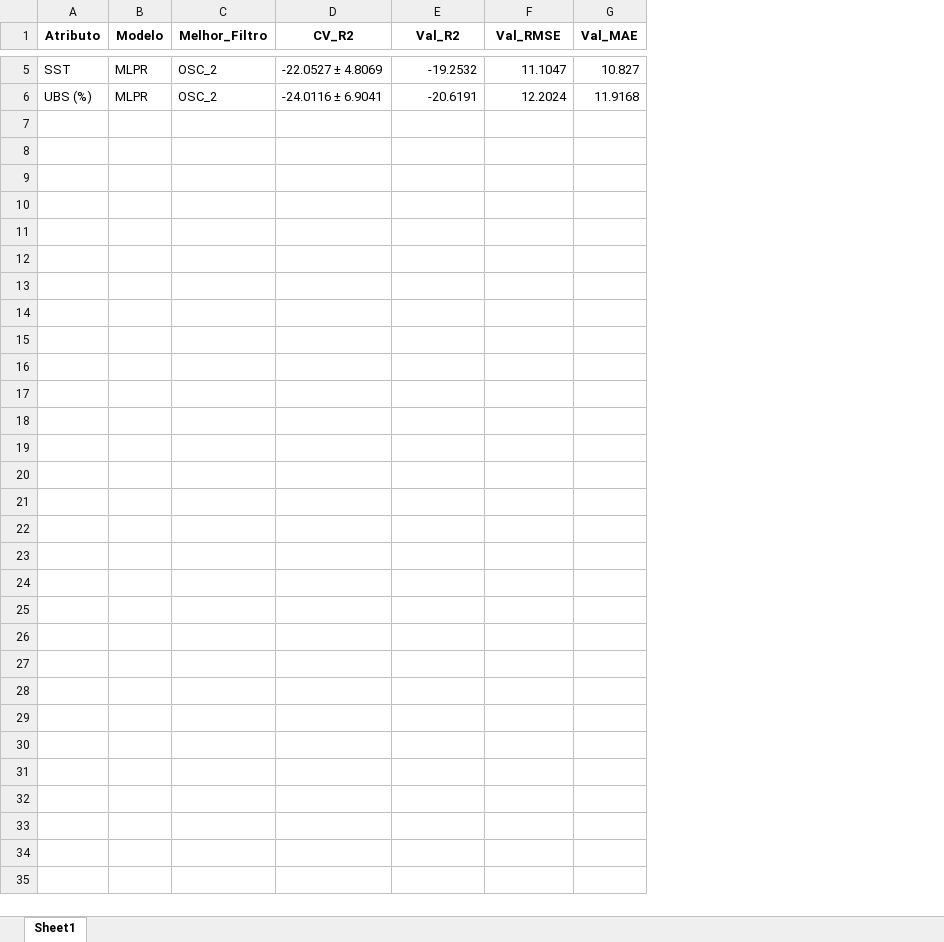
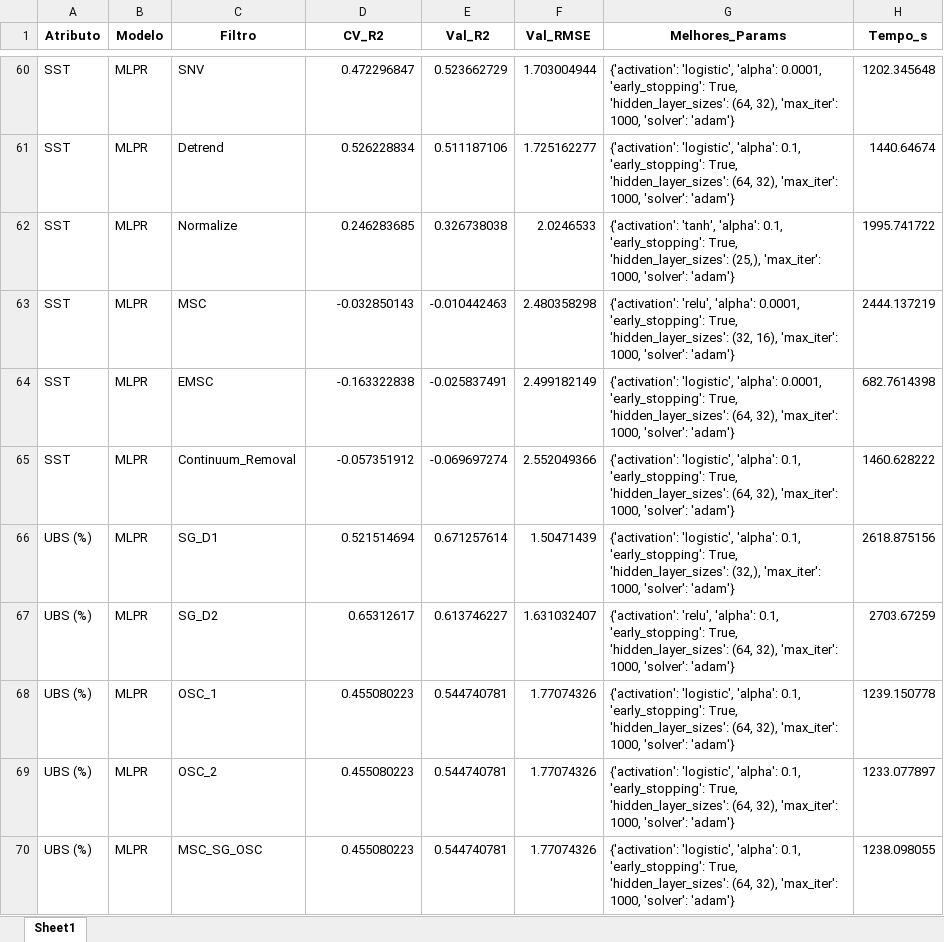
Before and after one commit to xndrxssx/ML-spectroscopy-analysis, an Excel workbook: resultados_modelagem_mlpr.xlsx, sheet Sheet1, drawn as a sheet; only a part is shown, gaps mark what is left out; values as stored, in another font and other column widths than the file's, no borders; removed rows and columns are numbered as before the commit, all else as after; the diff covers the shown part only; the diff names each change by its address in the sheet, - before the commit and + after, or states it on an @@ line.

Commit message:
wip mlpr

```diff
--- a/resultados_modelagem_mlpr.xlsx (sheet Sheet1)
+++ b/resultados_modelagem_mlpr.xlsx (sheet Sheet1)
-column C (Melhor_Filtro), rows 5-6: OSC_2 | OSC_2
+column C (Filtro), row 60: SNV; row 66: SG_D1
-column G (Val_MAE), rows 5-6: 10.827 | 11.9168
+column G (Melhores_Params), row 60: {'activation': 'logistic', 'alpha': 0.0001, 'early_stopping': True, 'hidden_layer_sizes': (64, 32), 'max_iter': 1000, 'solver': 'adam'}; row 66: {'activation': 'logistic', 'alpha': 0.1, 'early_stopping': True, 'hidden_layer_sizes': (32,), 'max_iter': 1000, 'solver': 'adam'}
+column H (Tempo_s), row 60: 1202.345648; row 66: 2618.875156
-D60 (CV_R2): -22.0527 ± 4.8069
+D60 (CV_R2): 0.472296847
-E60 (Val_R2): -19.2532
+E60 (Val_R2): 0.523662729
-F60 (Val_RMSE): 11.1047
+F60 (Val_RMSE): 1.703004944
+row 61: SST | MLPR | Detrend | 0.526228834 | 0.511187106 | 1.725162277 | {'activation': 'logistic', 'alpha': 0.1, 'early_stopping': True, 'hidden_layer_sizes': (64, 32), 'max_iter': 1000, 'solver': 'adam'} | 1440.64674
+row 62: SST | MLPR | Normalize | 0.246283685 | 0.326738038 | 2.0246533 | {'activation': 'tanh', 'alpha': 0.1, 'early_stopping': True, 'hidden_layer_sizes': (25,), 'max_iter': 1000, 'solver': 'adam'} | 1995.741722
+row 63: SST | MLPR | MSC | -0.032850143 | -0.010442463 | 2.480358298 | {'activation': 'relu', 'alpha': 0.0001, 'early_stopping': True, 'hidden_layer_sizes': (32, 16), 'max_iter': 1000, 'solver': 'adam'} | 2444.137219
+row 64: SST | MLPR | EMSC | -0.163322838 | -0.025837491 | 2.499182149 | {'activation': 'logistic', 'alpha': 0.0001, 'early_stopping': True, 'hidden_layer_sizes': (64, 32), 'max_iter': 1000, 'solver': 'adam'} | 682.7614398
+row 65: SST | MLPR | Continuum_Removal | -0.057351912 | -0.069697274 | 2.552049366 | {'activation': 'logistic', 'alpha': 0.1, 'early_stopping': True, 'hidden_layer_sizes': (64, 32), 'max_iter': 1000, 'solver': 'adam'} | 1460.628222
-D66 (CV_R2): -24.0116 ± 6.9041
+D66 (CV_R2): 0.521514694
-E66 (Val_R2): -20.6191
+E66 (Val_R2): 0.671257614
-F66 (Val_RMSE): 12.2024
+F66 (Val_RMSE): 1.50471439
+row 67: UBS (%) | MLPR | SG_D2 | 0.65312617 | 0.613746227 | 1.631032407 | {'activation': 'relu', 'alpha': 0.1, 'early_stopping': True, 'hidden_layer_sizes': (64, 32), 'max_iter': 1000, 'solver': 'adam'} | 2703.67259
+row 68: UBS (%) | MLPR | OSC_1 | 0.455080223 | 0.544740781 | 1.77074326 | {'activation': 'logistic', 'alpha': 0.1, 'early_stopping': True, 'hidden_layer_sizes': (64, 32), 'max_iter': 1000, 'solver': 'adam'} | 1239.150778
+row 69: UBS (%) | MLPR | OSC_2 | 0.455080223 | 0.544740781 | 1.77074326 | {'activation': 'logistic', 'alpha': 0.1, 'early_stopping': True, 'hidden_layer_sizes': (64, 32), 'max_iter': 1000, 'solver': 'adam'} | 1233.077897
+row 70: UBS (%) | MLPR | MSC_SG_OSC | 0.455080223 | 0.544740781 | 1.77074326 | {'activation': 'logistic', 'alpha': 0.1, 'early_stopping': True, 'hidden_layer_sizes': (64, 32), 'max_iter': 1000, 'solver': 'adam'} | 1238.098055
```
Also changed, not shown: 66 added rows and 9 edited cells elsewhere in this sheet, 24 other files.
